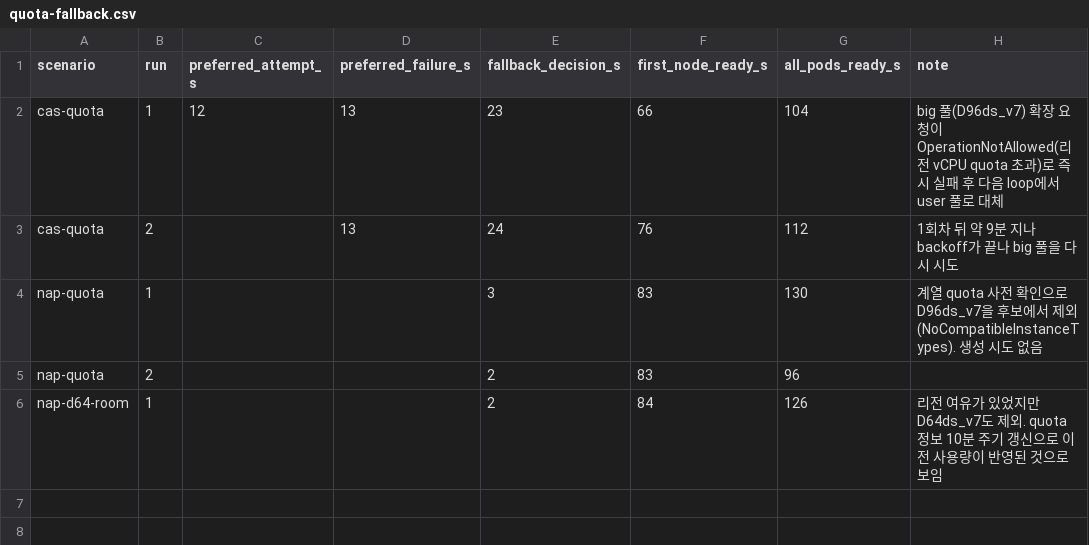
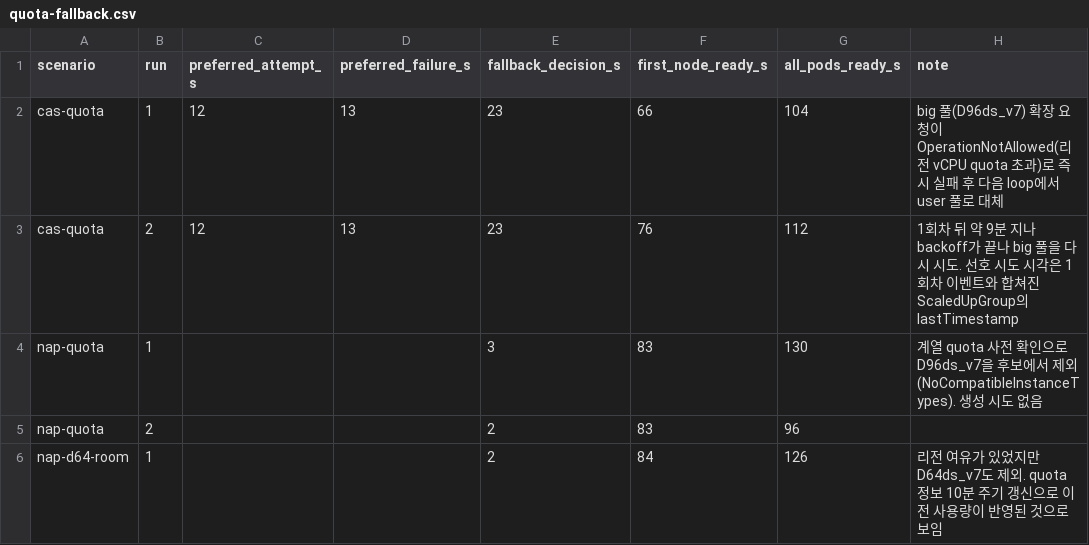
Before and after one commit to hellices/devguidesample, a CSV file: docs/services/azure-kubernetes-service/node-auto-provisioning/samples/nap-lab/results/quota-fallback.csv, drawn as a sheet.

```diff
--- a/docs/services/azure-kubernetes-service/node-auto-provisioning/samples/nap-lab/results/quota-fallback.csv
+++ b/docs/services/azure-kubernetes-service/node-auto-provisioning/samples/nap-lab/results/quota-fallback.csv
@@ -2,3 +2,3 @@ scenario,run,preferred_attempt_s,preferred_failure_s,fallback_decision_s,first_n
 cas-quota,1,12,13,23,66,104,big 풀(D96ds_v7) 확장 요청이 OperationNotAllowed(리전 vCPU quota 초과)로 즉시 실패 후 다음 loop에서 user 풀로 대체
-cas-quota,2,,13,24,76,112,1회차 뒤 약 9분 지나 backoff가 끝나 big 풀을 다시 시도
+cas-quota,2,12,13,23,76,112,1회차 뒤 약 9분 지나 backoff가 끝나 big 풀을 다시 시도. 선호 시도 시각은 1회차 이벤트와 합쳐진 ScaledUpGroup의 lastTimestamp
 nap-quota,1,,,3,83,130,계열 quota 사전 확인으로 D96ds_v7을 후보에서 제외(NoCompatibleInstanceTypes). 생성 시도 없음
```
Also changed, not shown: docs/services/azure-kubernetes-service/node-auto-provisioning/samples/nap-lab/results/scale-out-v7.csv, docs/services/azure-kubernetes-service/node-auto-provisioning/samples/nap-lab/results/zone1-burst.csv, 23 other files.
